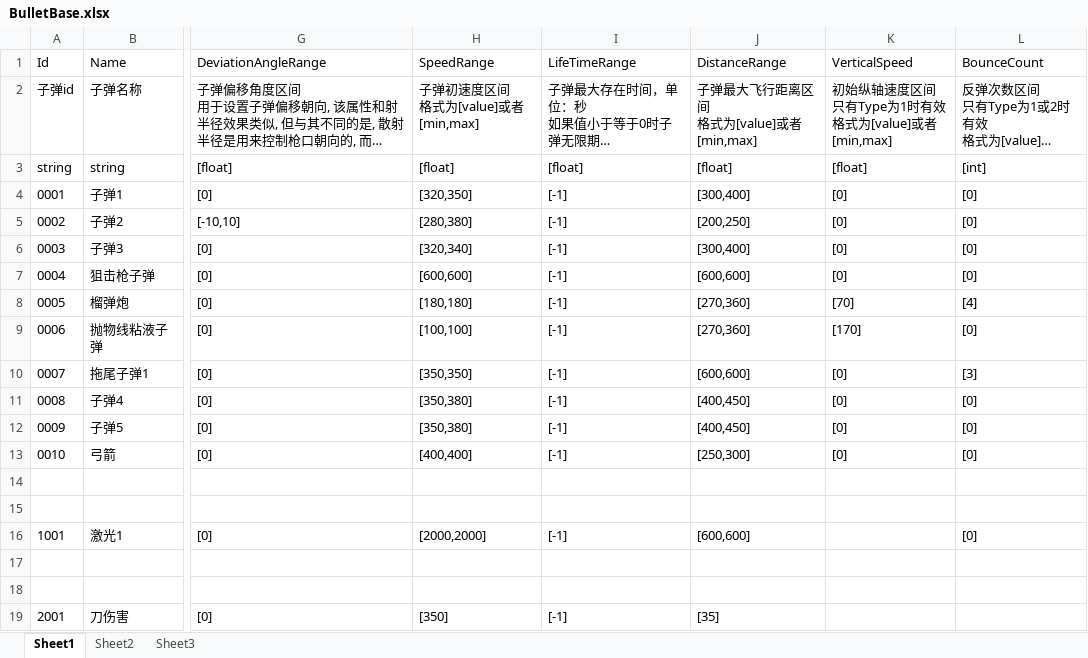
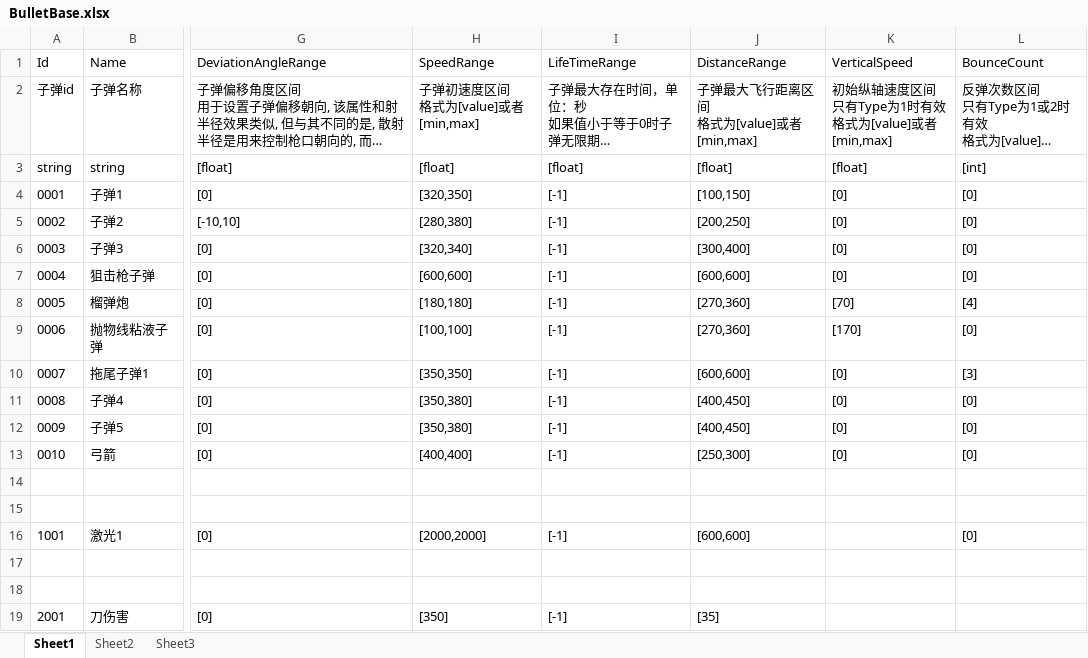
Before and after one commit to xlljc/GunfireDungeon, an Excel workbook: GunfireDungeon_Godot/excel/BulletBase.xlsx, sheet Sheet1, drawn as a sheet; only a part is shown, gaps mark what is left out; long unchanged cells end in …; values as stored, in another font and other column widths than the file's, no borders; the diff names each change by its address in the sheet, - before the commit and + after, or states it on an @@ line.

```diff
--- a/GunfireDungeon_Godot/excel/BulletBase.xlsx (sheet Sheet1)
+++ b/GunfireDungeon_Godot/excel/BulletBase.xlsx (sheet Sheet1)
-J4 (DistanceRange): [300,400]
+J4 (DistanceRange): [100,150]
```
Also changed, not shown: 34 other files.
